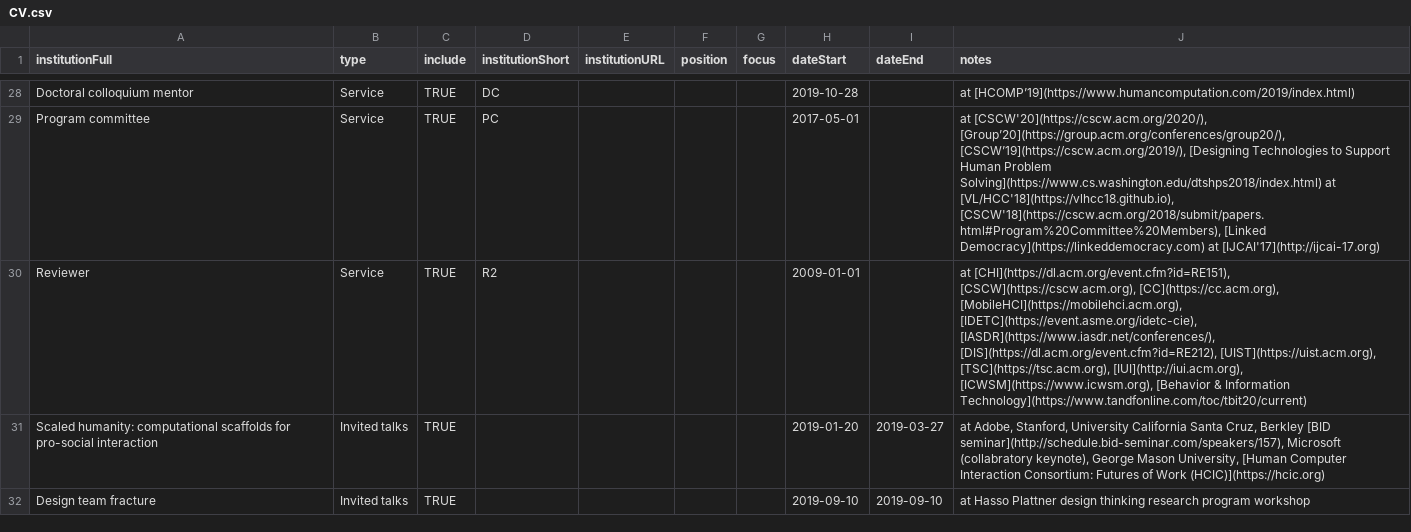
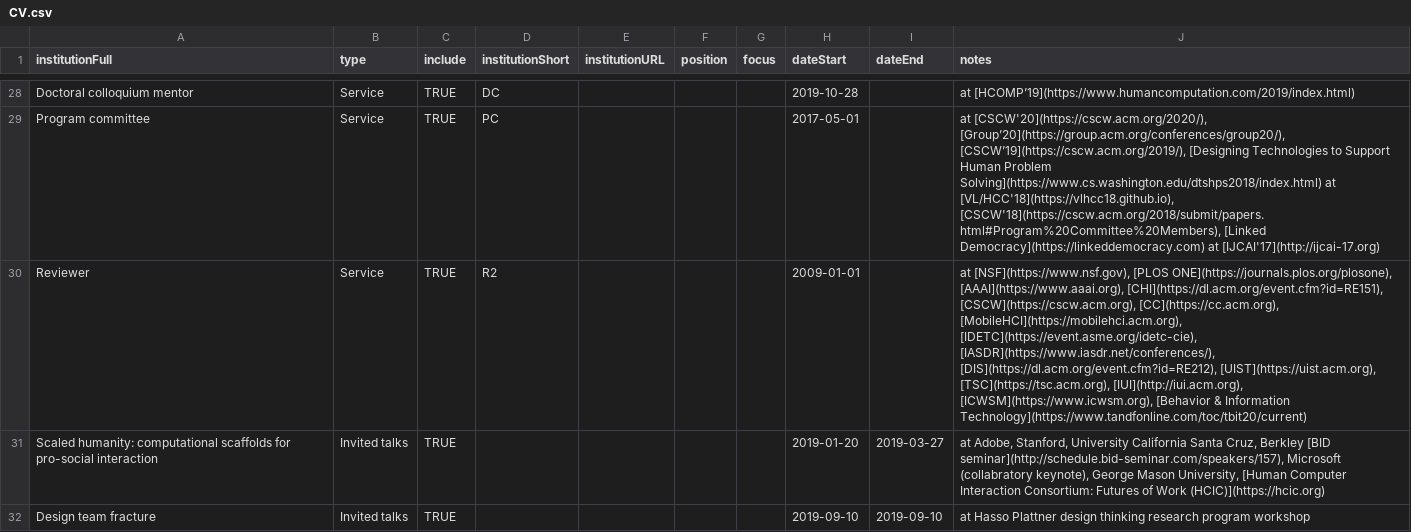
Before and after one commit to markwhiting/Whiting.me, a CSV file: _data/CV.csv, drawn as a sheet; only a part is shown, gaps mark what is left out; the diff names each change by its address in the sheet, - before the commit and + after, or states it on an @@ line.

Commit message:
Updated reviewing

```diff
--- a/_data/CV.csv
+++ b/_data/CV.csv
-J30 (notes): at [CHI](https://dl.acm.org/event.cfm?id=RE151), [CSCW](https://cscw.acm.org),…
+J30 (notes): at [NSF](https://www.nsf.gov), [PLOS ONE](https://journals.plos.org/plosone), [AAAI](https://www.aaai.org), [CHI](https://dl.acm.org/event.cfm?id=RE151), [CSCW](https://cscw.acm.org),…
```
